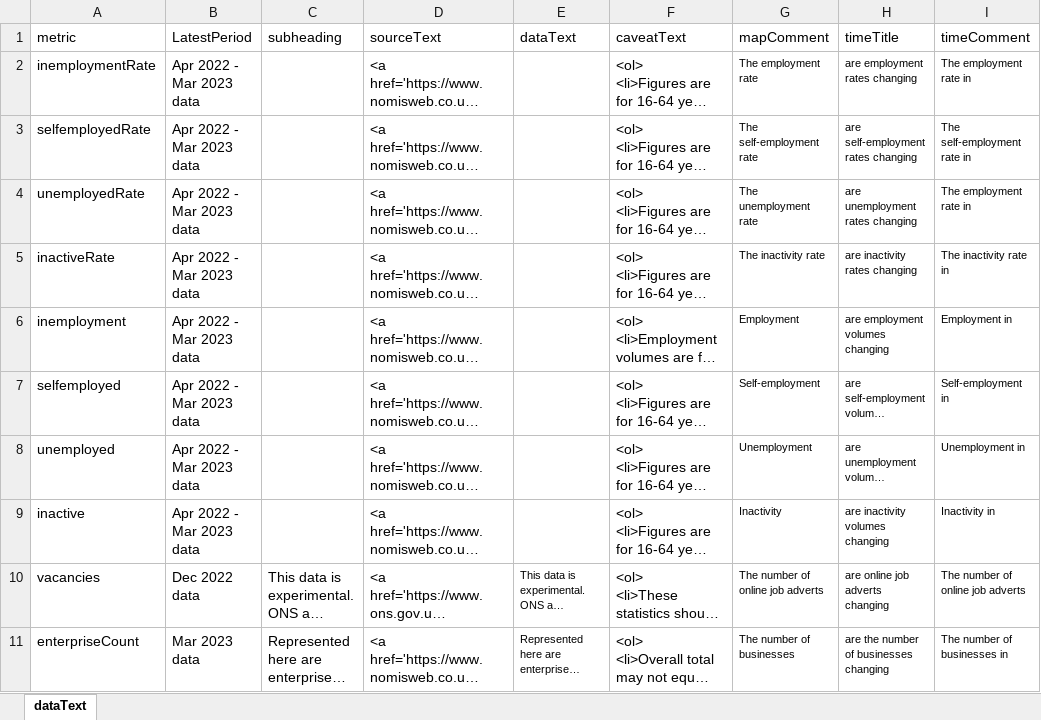
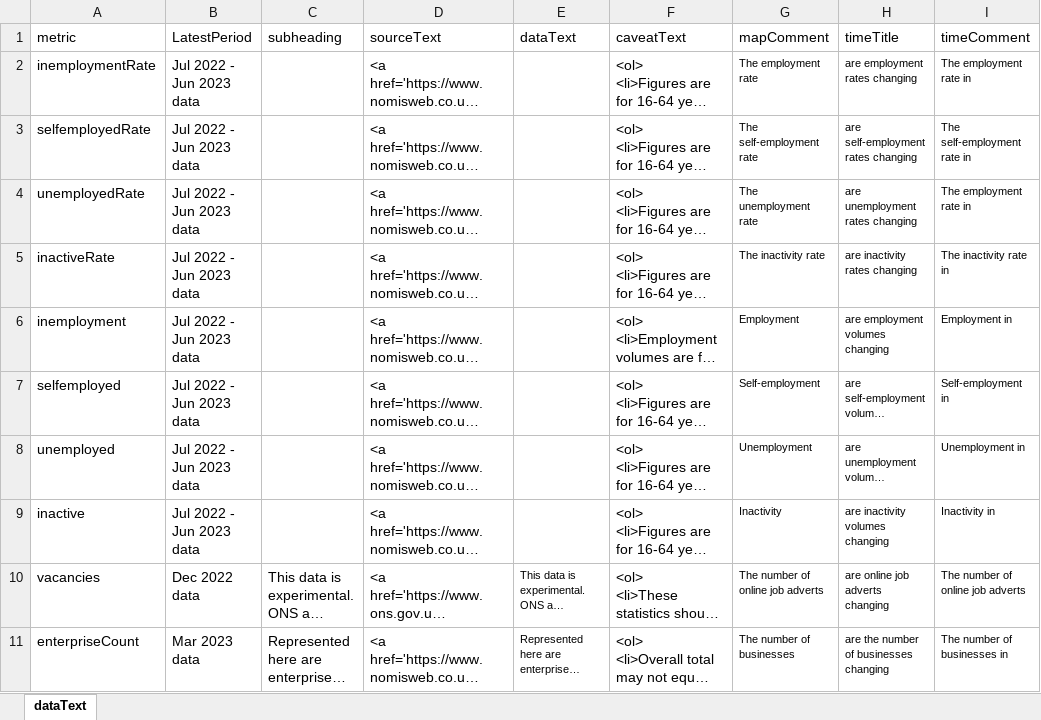
Before and after one commit to dfe-analytical-services/lsip_dashboard, an Excel workbook: Data/3-2_dataText/dataText.xlsx, sheet dataText, drawn as a sheet; only a part is shown; long unchanged cells end in …; values as stored, in another font and other column widths than the file's, no borders; the diff names each change by its address in the sheet, - before the commit and + after, or states it on an @@ line.

Commit message:
updated employmnet aps data

```diff
--- a/Data/3-2_dataText/dataText.xlsx (sheet dataText)
+++ b/Data/3-2_dataText/dataText.xlsx (sheet dataText)
-B2:B9 (LatestPeriod): Apr 2022 - Mar 2023 data
+B2:B9 (LatestPeriod): Jul 2022 - Jun 2023 data
```
Also changed, not shown: Data/3-1_DataTable/DataTable.xlsx, 11 other files.
